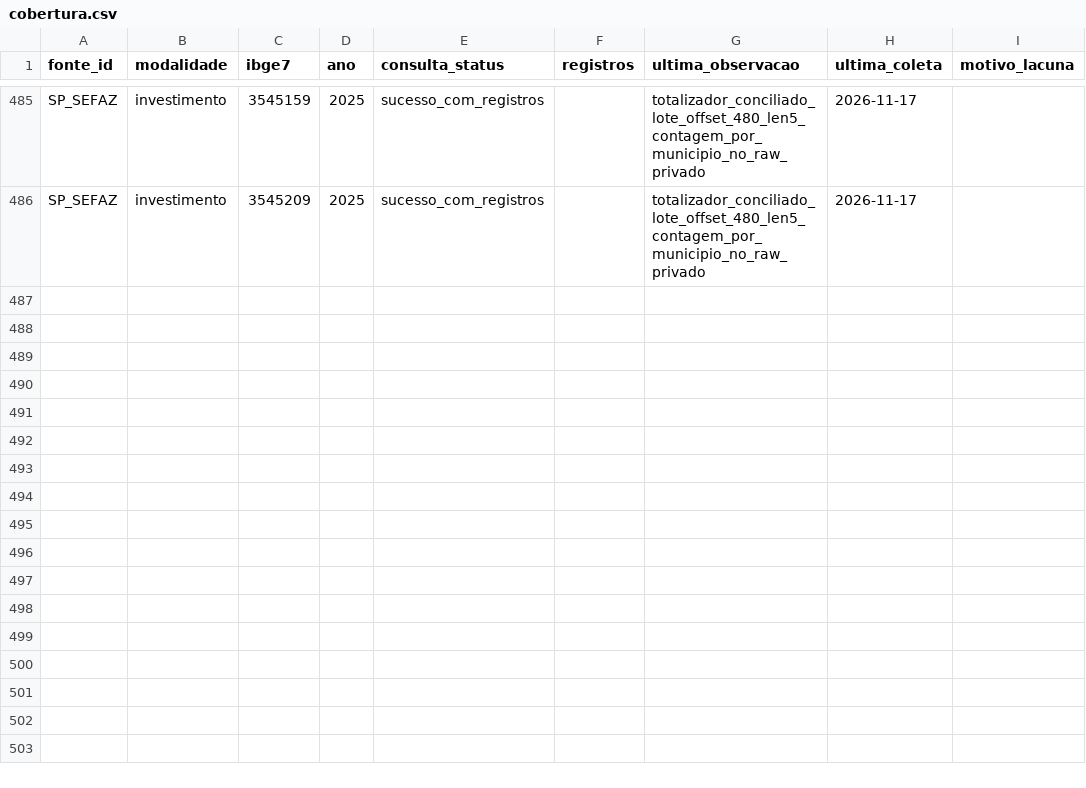
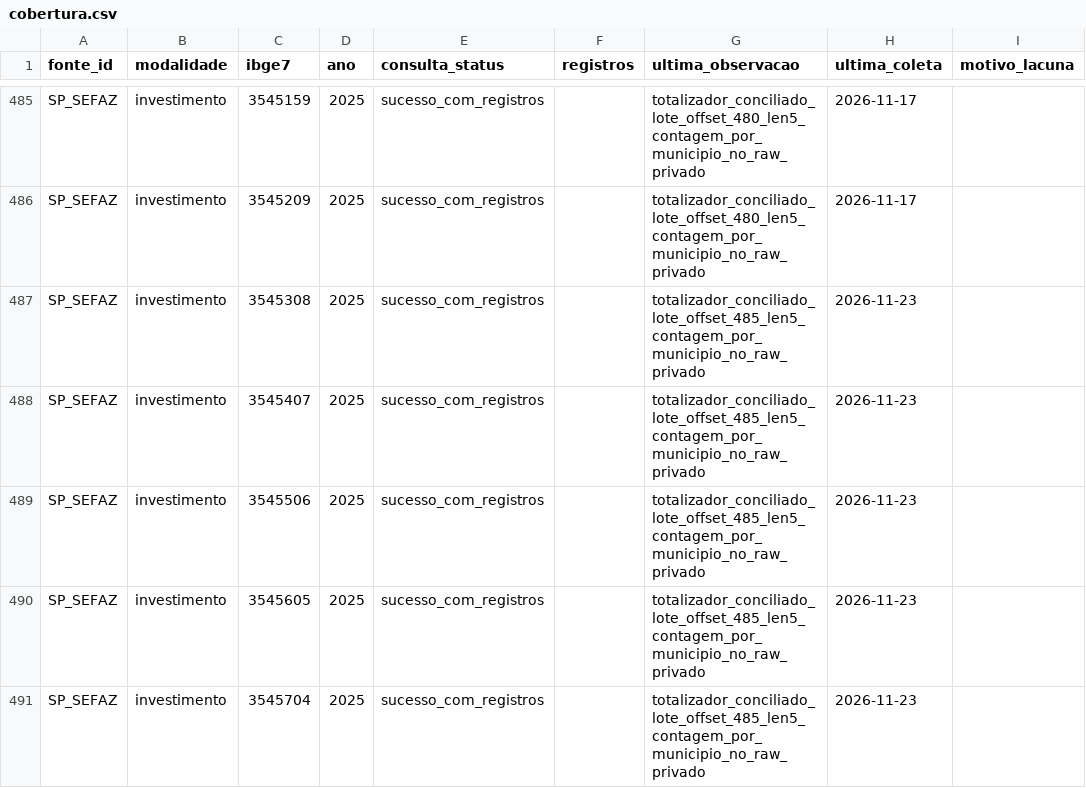
Before and after one commit to hilaliskandar/mapa_do_tesouro, a CSV file: governance/controls/investimentos_sp645/cobertura.csv, drawn as a sheet; only a part is shown, gaps mark what is left out.

Commit message:
governance: registrar lote SIAFEM SP offset 485 len5 validado R2 em 23 nov

```diff
--- a/governance/controls/investimentos_sp645/cobertura.csv
+++ b/governance/controls/investimentos_sp645/cobertura.csv
@@ -486 +486,6 @@ SP_SEFAZ;investimento;3545159;2025;sucesso_com_registros;;totalizador_conciliado
 SP_SEFAZ;investimento;3545209;2025;sucesso_com_registros;;totalizador_conciliado_lote_offset_480_len5_contagem_por_municipio_no_raw_privado;2026-11-17;
+SP_SEFAZ;investimento;3545308;2025;sucesso_com_registros;;totalizador_conciliado_lote_offset_485_len5_contagem_por_municipio_no_raw_privado;2026-11-23;
+SP_SEFAZ;investimento;3545407;2025;sucesso_com_registros;;totalizador_conciliado_lote_offset_485_len5_contagem_por_municipio_no_raw_privado;2026-11-23;
+SP_SEFAZ;investimento;3545506;2025;sucesso_com_registros;;totalizador_conciliado_lote_offset_485_len5_contagem_por_municipio_no_raw_privado;2026-11-23;
+SP_SEFAZ;investimento;3545605;2025;sucesso_com_registros;;totalizador_conciliado_lote_offset_485_len5_contagem_por_municipio_no_raw_privado;2026-11-23;
+SP_SEFAZ;investimento;3545704;2025;sucesso_com_registros;;totalizador_conciliado_lote_offset_485_len5_contagem_por_municipio_no_raw_privado;2026-11-23;
```
